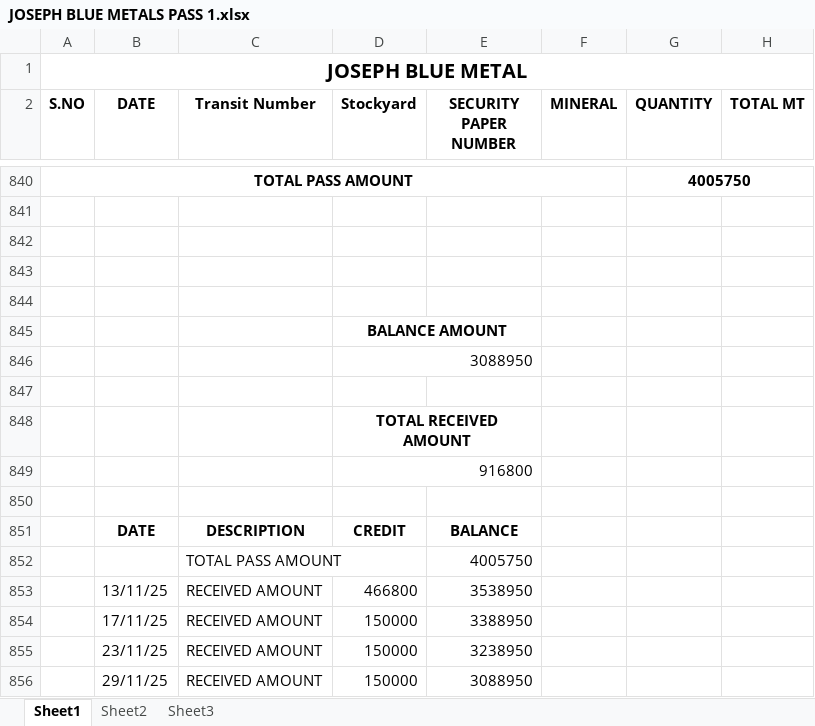
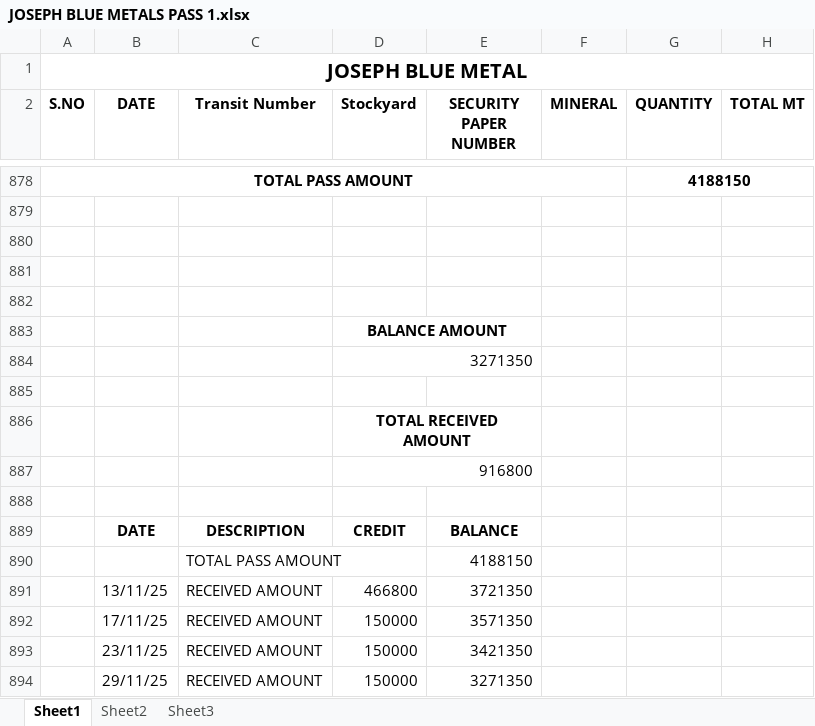
Before and after one commit to J-Aswin03/kgi-statement1, an Excel workbook: PASS/JOSEPH/JOSEPH BLUE METALS PASS 1.xlsx, sheet Sheet1, drawn as a sheet; only a part is shown, gaps mark what is left out; values as stored, in another font and other column widths than the file's, no borders; addresses are those after the commit; the diff covers the shown part only; the diff names each change by its address in the sheet, - before the commit and + after, or states it on an @@ line.

```diff
--- a/PASS/JOSEPH/JOSEPH BLUE METALS PASS 1.xlsx (sheet Sheet1)
+++ b/PASS/JOSEPH/JOSEPH BLUE METALS PASS 1.xlsx (sheet Sheet1)
-G878 (QUANTITY): 4005750
+G878 (QUANTITY): 4188150
-D884 (Stockyard): 3088950
+D884 (Stockyard): 3271350
-E890 (SECURITY PAPER NUMBER): 4005750
+E890 (SECURITY PAPER NUMBER): 4188150
-E891 (SECURITY PAPER NUMBER): 3538950
+E891 (SECURITY PAPER NUMBER): 3721350
-E892 (SECURITY PAPER NUMBER): 3388950
+E892 (SECURITY PAPER NUMBER): 3571350
-E893 (SECURITY PAPER NUMBER): 3238950
+E893 (SECURITY PAPER NUMBER): 3421350
-E894 (SECURITY PAPER NUMBER): 3088950
+E894 (SECURITY PAPER NUMBER): 3271350
```
Also changed, not shown: 38 added rows elsewhere in this sheet, formulas that keep their value, PASS/PASS 03-12-25.xlsx, 3 other files.
